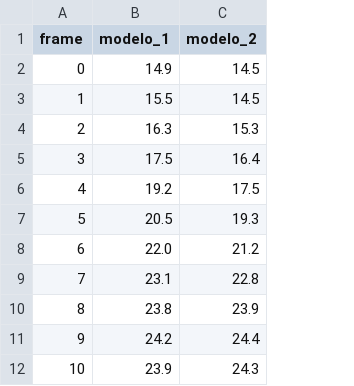
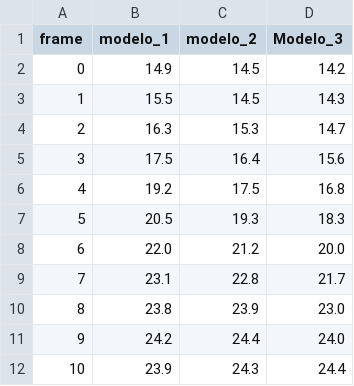
Before and after one commit to v-rossini/data_trab3, a CSV file: dados_experimentais.csv, drawn as a sheet; only a part is shown; the diff names each change by its address in the sheet, - before the commit and + after, or states it on an @@ line.

Commit message:
Add files via upload

```diff
--- a/dados_experimentais.csv
+++ b/dados_experimentais.csv
+column D (Modelo_3), rows 2-12: 14.2 | 14.3 | 14.7 | 15.6 | 16.8 | 18.3 | 20.0 | 21.7 | 23.0 | 24.0 | 24.4
```
